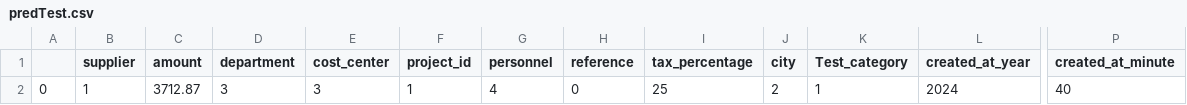
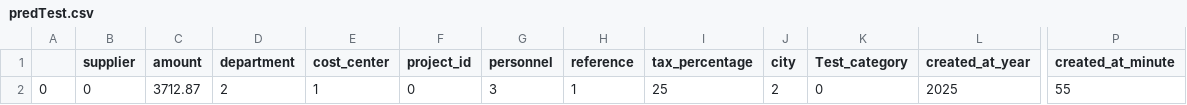
Before and after one commit to ArvidMoller/AutoAccount, a CSV file: predTest.csv, drawn as a sheet; only a part is shown, gaps mark what is left out; the diff names each change by its address in the sheet, - before the commit and + after, or states it on an @@ line.

```diff
--- a/predTest.csv
+++ b/predTest.csv
-B2 (supplier): 1
+B2 (supplier): 0
-D2 (department): 3
+D2 (department): 2
-E2 (cost_center): 3
+E2 (cost_center): 1
-F2 (project_id): 1
+F2 (project_id): 0
-G2 (personnel): 4
+G2 (personnel): 3
-H2 (reference): 0
+H2 (reference): 1
-K2 (Test_category): 1
+K2 (Test_category): 0
-L2 (created_at_year): 2024
+L2 (created_at_year): 2025
-P2 (created_at_minute): 40
+P2 (created_at_minute): 55
```
Also changed, not shown: predict.csv, 2 other files.
